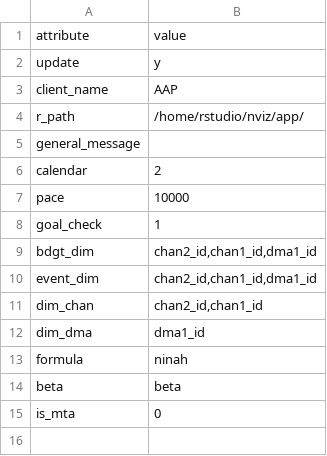
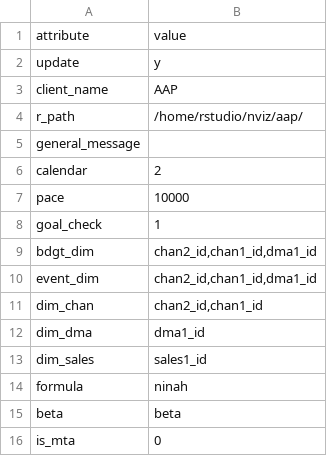
Before and after one commit to truesightconsulting/aap, a CSV file: admin/opt/admin/adm_setup.csv, drawn as a sheet.

Commit message:
update setup

```diff
--- a/admin/opt/admin/adm_setup.csv
+++ b/admin/opt/admin/adm_setup.csv
@@ -3,3 +3,3 @@ update,y
 client_name,AAP
-r_path,/home/rstudio/nviz/app/
+r_path,/home/rstudio/nviz/aap/
 general_message,
@@ -12,2 +12,3 @@ dim_chan,"chan2_id,chan1_id"
 dim_dma,dma1_id
+dim_sales,sales1_id
 formula,ninah
```
